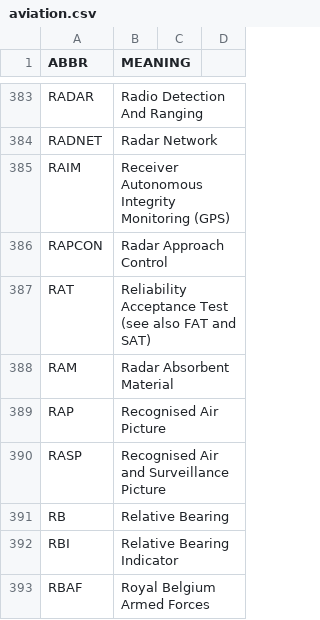
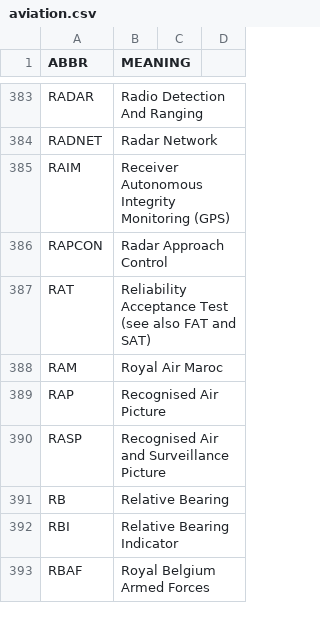
Before and after one commit to fleschutz/PowerShell, a CSV file: data/abbr/aviation.csv, drawn as a sheet; only a part is shown, gaps mark what is left out.

```diff
--- a/data/abbr/aviation.csv
+++ b/data/abbr/aviation.csv
@@ -387,3 +387,3 @@ RAPCON,Radar Approach Control
 RAT,Reliability Acceptance Test (see also FAT and SAT)
-RAM,Radar Absorbent Material
+RAM,Royal Air Maroc
 RAP,Recognised Air Picture
```
Also changed, not shown: data/abbr/chemistry.csv, data/abbr/computing.csv, 2 other files.
